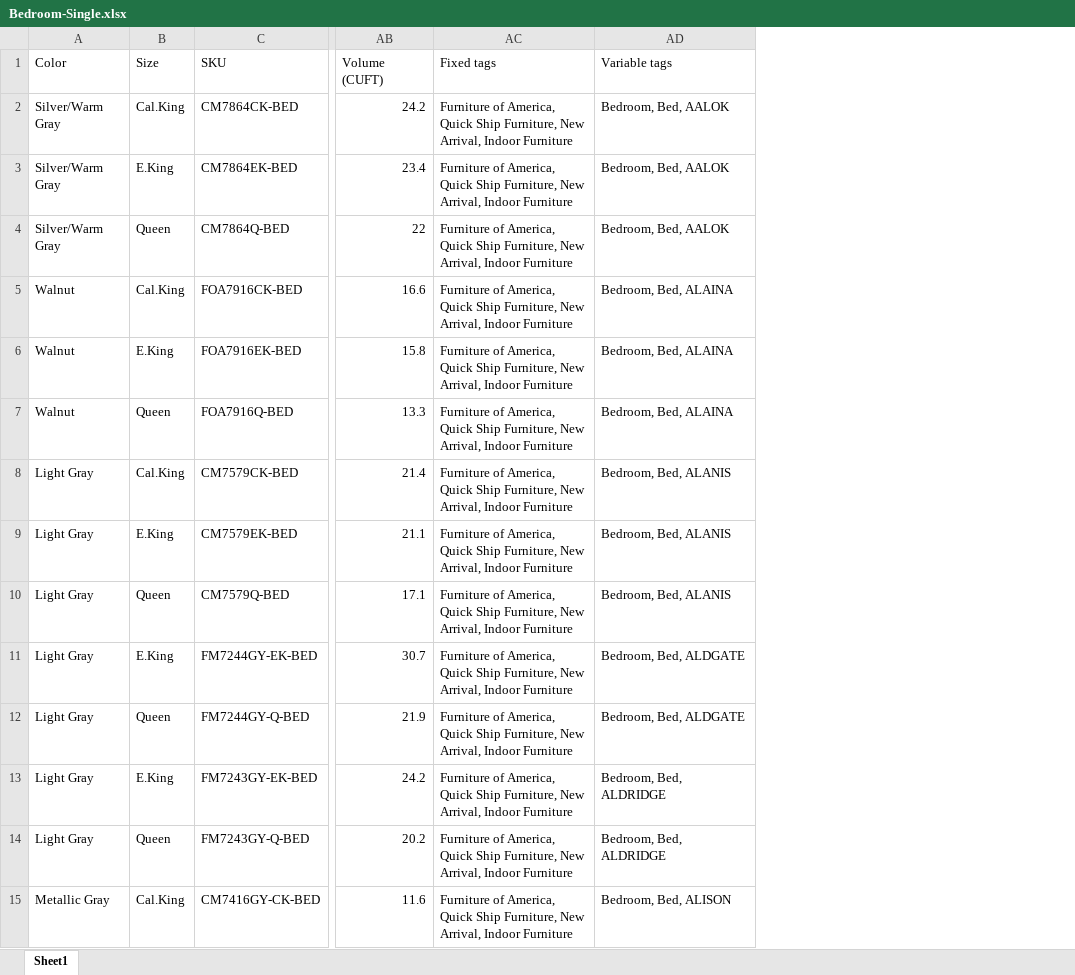
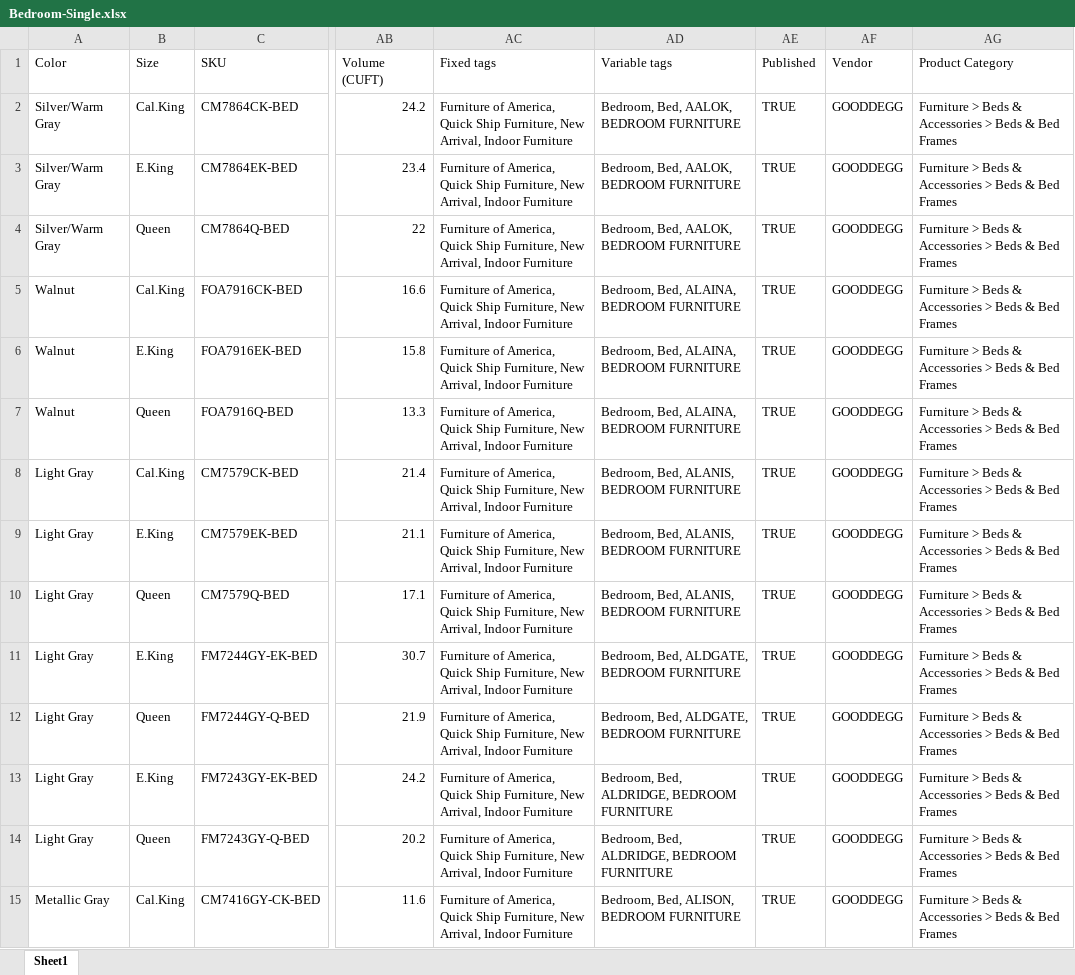
Before and after one commit to Saydur8853/FOA_data, an Excel workbook: FOA Singles/Bedroom-Single.xlsx, sheet Sheet1, drawn as a sheet; only a part is shown, gaps mark what is left out; values as stored, in another font and other column widths than the file's, no borders; the diff covers the shown part only; the diff names each change by its address in the sheet, - before the commit and + after, or states it on an @@ line.

```diff
--- a/FOA Singles/Bedroom-Single.xlsx (sheet Sheet1)
+++ b/FOA Singles/Bedroom-Single.xlsx (sheet Sheet1)
+column AE (Published), rows 2-15: all TRUE
+column AF (Vendor), rows 2-15: all GOODDEGG
+column AG (Product Category), rows 2-15: all Furniture > Beds & Accessories > Beds & Bed Frames
-AD2:AD4 (Variable tags): Bedroom, Bed, AALOK
+AD2:AD4 (Variable tags): Bedroom, Bed, AALOK, BEDROOM FURNITURE
-AD5:AD7 (Variable tags): Bedroom, Bed, ALAINA
+AD5:AD7 (Variable tags): Bedroom, Bed, ALAINA, BEDROOM FURNITURE
-AD8:AD10 (Variable tags): Bedroom, Bed, ALANIS
+AD8:AD10 (Variable tags): Bedroom, Bed, ALANIS, BEDROOM FURNITURE
-AD11:AD12 (Variable tags): Bedroom, Bed, ALDGATE
+AD11:AD12 (Variable tags): Bedroom, Bed, ALDGATE, BEDROOM FURNITURE
-AD13:AD14 (Variable tags): Bedroom, Bed, ALDRIDGE
+AD13:AD14 (Variable tags): Bedroom, Bed, ALDRIDGE, BEDROOM FURNITURE
-AD15 (Variable tags): Bedroom, Bed, ALISON
+AD15 (Variable tags): Bedroom, Bed, ALISON, BEDROOM FURNITURE
```
Also changed, not shown: 1235 edited cells elsewhere in this sheet, FOA Singles/Accent-Single.xlsx, FOA Singles/Dining-Single.xlsx, 18 other files.
